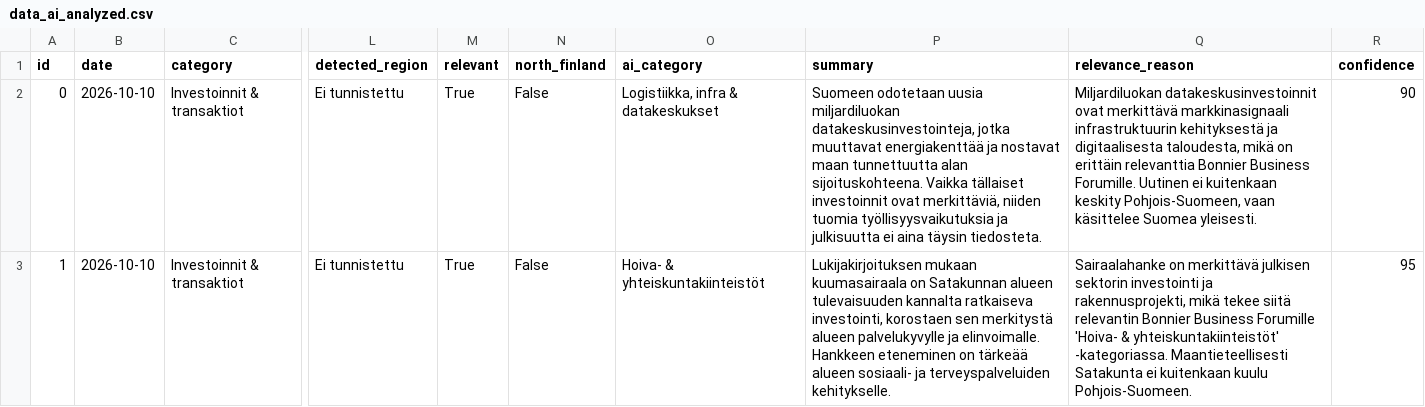
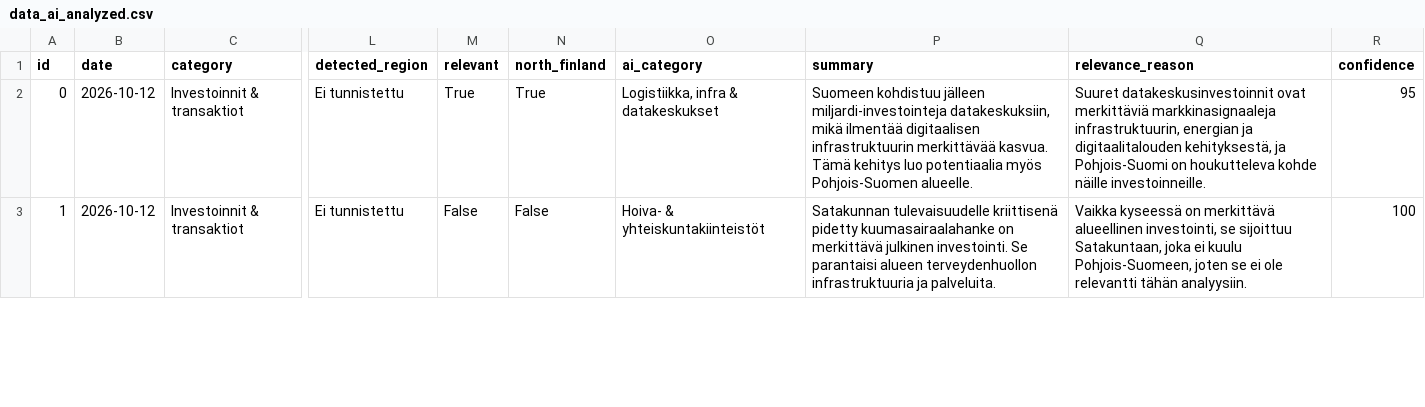
Before and after one commit to Annijy/BBF-dashboard, a CSV file: data_ai_analyzed.csv, drawn as a sheet; only a part is shown, gaps mark what is left out; the diff covers the shown part only; the diff names each change by its address in the sheet, - before the commit and + after, or states it on an @@ line.

```diff
--- a/data_ai_analyzed.csv
+++ b/data_ai_analyzed.csv
-B2:B3 (date): 2026-10-10
+B2:B3 (date): 2026-10-12
-N2 (north_finland): False
+N2 (north_finland): True
-P2 (summary): Suomeen odotetaan uusia miljardiluokan datakeskusinvestointeja, jotka muuttavat energiakenttää ja nostavat maan tunnettuutta alan sijoituskohteena. Vaikka tällaiset investoinnit ovat merkittäviä, niiden tuomia työllisyysvaikutuksia ja julkisuutta ei aina täysin tiedosteta.
+P2 (summary): Suomeen kohdistuu jälleen miljardi-investointeja datakeskuksiin, mikä ilmentää digitaalisen infrastruktuurin merkittävää kasvua. Tämä kehitys luo potentiaalia myös Pohjois-Suomen alueelle.
-Q2 (relevance_reason): Miljardiluokan datakeskusinvestoinnit ovat merkittävä markkinasignaali infrastruktuurin kehityksestä ja digitaalisesta taloudesta, mikä on erittäin relevanttia Bonnier Business Forumille. Uutinen ei kuitenkaan keskity Pohjois-Suomeen, vaan käsittelee Suomea yleisesti.
+Q2 (relevance_reason): Suuret datakeskusinvestoinnit ovat merkittäviä markkinasignaaleja infrastruktuurin, energian ja digitaalitalouden kehityksestä, ja Pohjois-Suomi on houkutteleva kohde näille investoinneille.
-R2 (confidence): 90
+R2 (confidence): 95
-M3 (relevant): True
+M3 (relevant): False
-P3 (summary): Lukijakirjoituksen mukaan kuumasairaala on Satakunnan alueen tulevaisuuden kannalta ratkaiseva investointi, korostaen sen merkitystä alueen palvelukyvylle ja elinvoimalle. Hankkeen eteneminen on tärkeää alueen sosiaali- ja terveyspalveluiden kehitykselle.
+P3 (summary): Satakunnan tulevaisuudelle kriittisenä pidetty kuumasairaalahanke on merkittävä julkinen investointi. Se parantaisi alueen terveydenhuollon infrastruktuuria ja palveluita.
-Q3 (relevance_reason): Sairaalahanke on merkittävä julkisen sektorin investointi ja rakennusprojekti, mikä tekee siitä relevantin Bonnier Business Forumille 'Hoiva- & yhteiskuntakiinteistöt' -kategoriassa. Maantieteellisesti Satakunta ei kuitenkaan kuulu Pohjois-Suomeen.
+Q3 (relevance_reason): Vaikka kyseessä on merkittävä alueellinen investointi, se sijoittuu Satakuntaan, joka ei kuulu Pohjois-Suomeen, joten se ei ole relevantti tähän analyysiin.
-R3 (confidence): 95
+R3 (confidence): 100
```
Also changed, not shown: 98 edited cells elsewhere in this file, data.csv, data_scored.csv.
